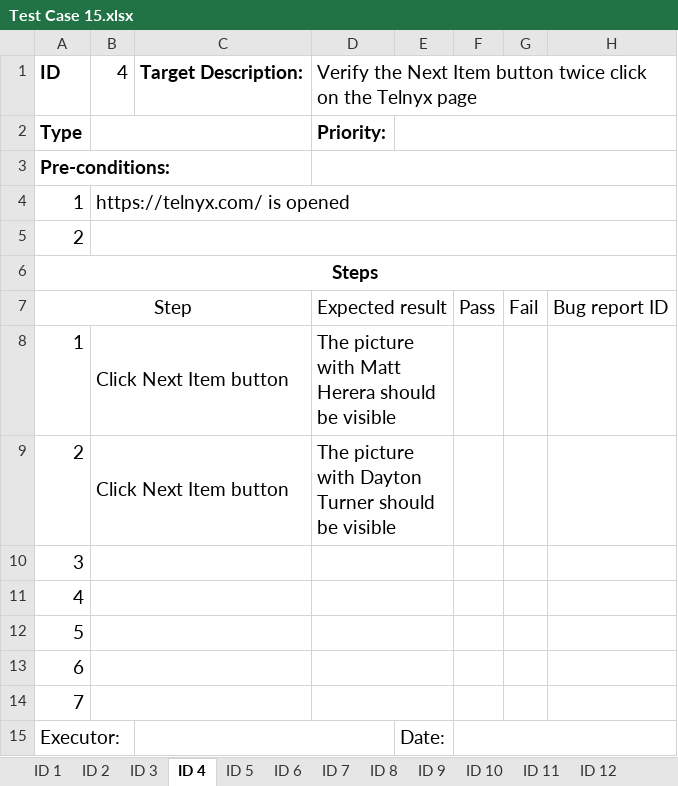
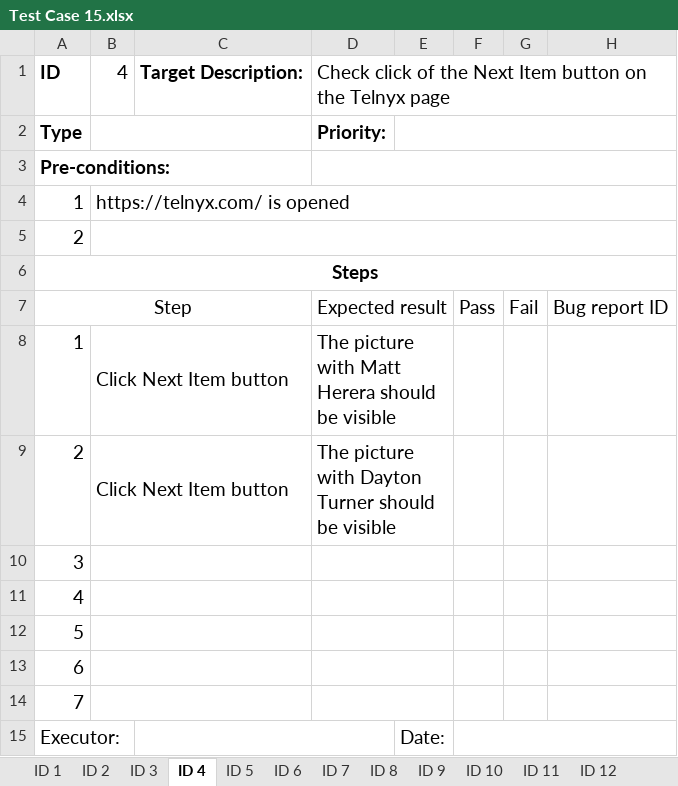
Before and after one commit to PZhannet/PZhannet-CypressCucumberTelnyx, an Excel workbook: TestCase/Test Case 15.xlsx, sheet ID 4, drawn as a sheet; values as stored, in another font and other column widths than the file's, no borders; the diff names each change by its address in the sheet, - before the commit and + after, or states it on an @@ line.

```diff
--- a/TestCase/Test Case 15.xlsx (sheet ID 4)
+++ b/TestCase/Test Case 15.xlsx (sheet ID 4)
-D1: Verify the Next Item button twice click on the…
+D1: Check click of the Next Item button on the…
```
Also changed, not shown: sheet ID 7, sheet ID 9, sheet ID 12, sheet ID 10, sheet ID 6, sheet ID 2, 6 more sheets, charts or pictures.
